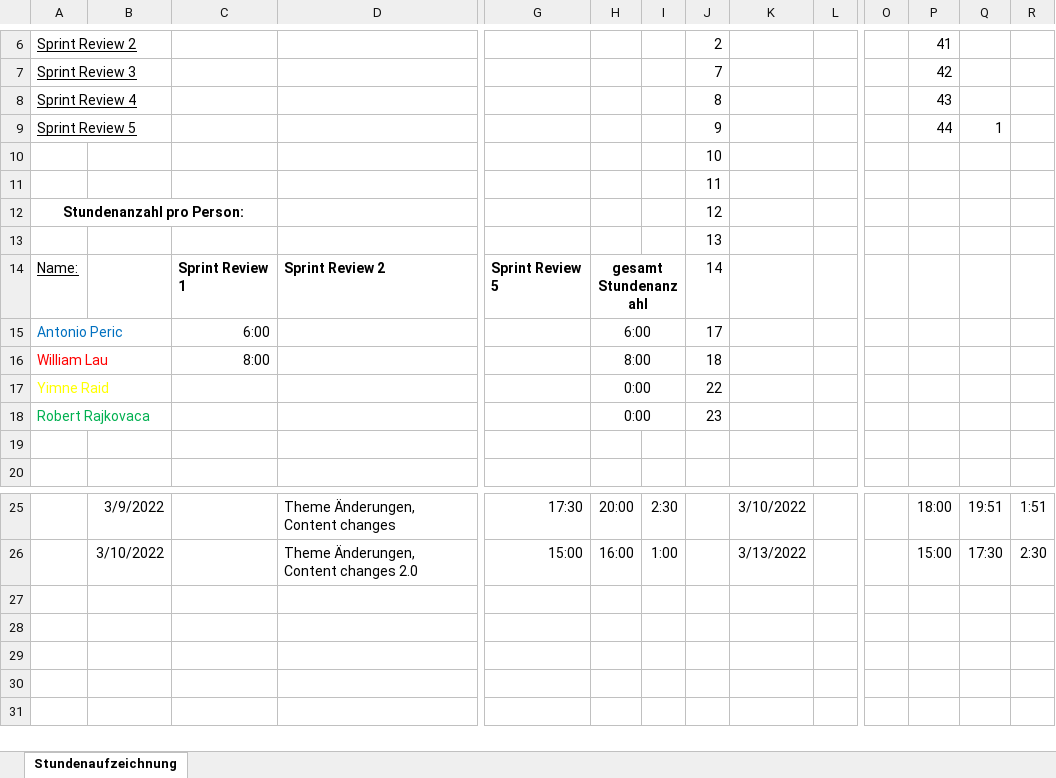
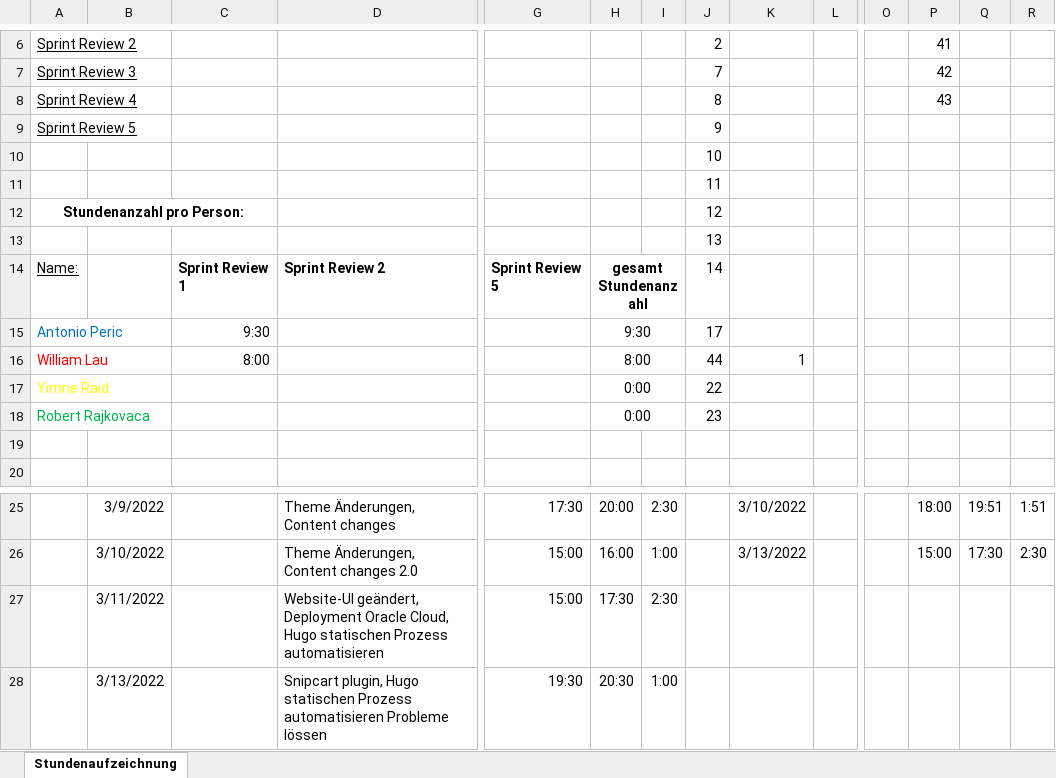
Before and after one commit to Team-Webshop-Jasmin/WebshopJasmin, an Excel workbook: Dokumente/Sundenauzeichnung_Sommersemester.xlsx, sheet Stundenaufzeichnung, drawn as a sheet; only a part is shown, gaps mark what is left out; values as stored, in another font and other column widths than the file's, no borders; rows hold the shown columns only; the diff names each change by its address in the sheet, - before the commit and + after, or states it on an @@ line.

```diff
--- a/Dokumente/Sundenauzeichnung_Sommersemester.xlsx (sheet Stundenaufzeichnung)
+++ b/Dokumente/Sundenauzeichnung_Sommersemester.xlsx (sheet Stundenaufzeichnung)
-P9: 44
+P9: (empty)
-Q9: 1
+Q9: (empty)
-C15: 6:00
+C15: 9:30
-H15: 6:00
+H15: 9:30
-J16: 18
+J16: 44
-K16: (empty)
+K16: 1
+row 27:  | 3/11/2022 |  | Website-UI geändert, Deployment Oracle Cloud, Hugo statischen Prozess automatisieren | 15:00 | 17:30 | 2:30
+row 28:  | 3/13/2022 |  | Snipcart plugin, Hugo statischen Prozess automatisieren Probleme lössen | 19:30 | 20:30 | 1:00
```
Also changed, not shown: 31 other files.
